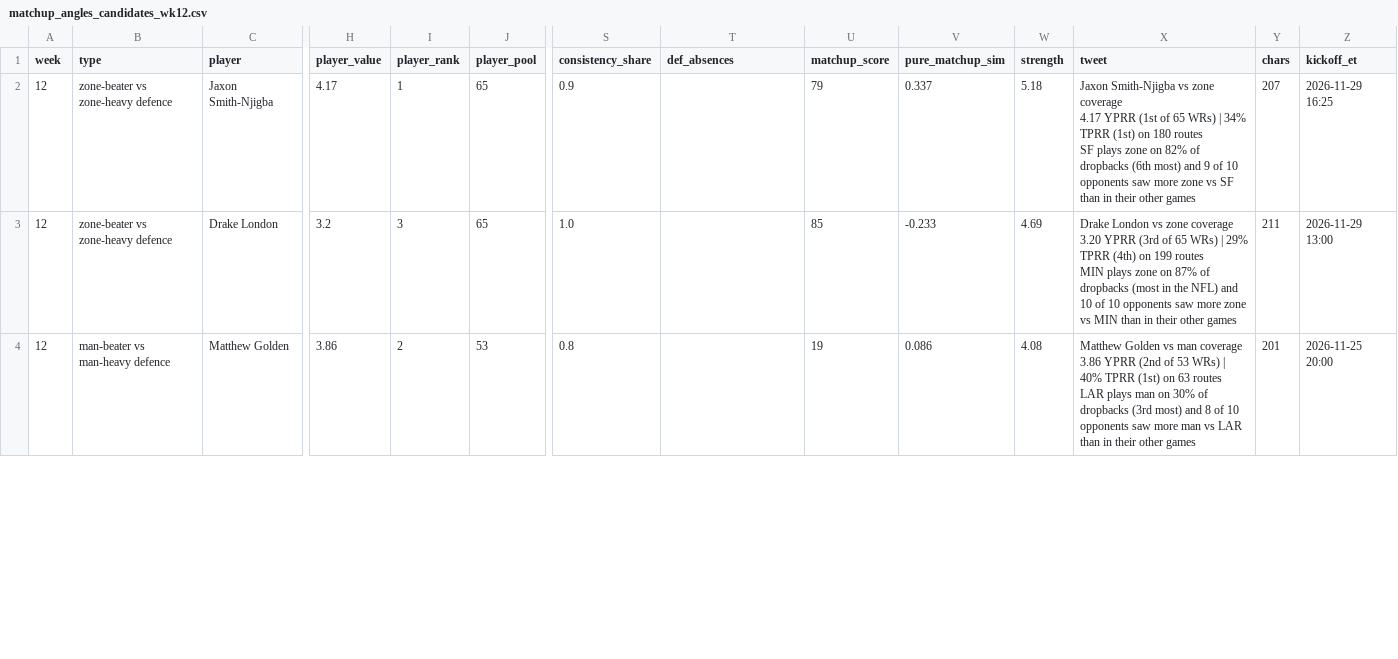
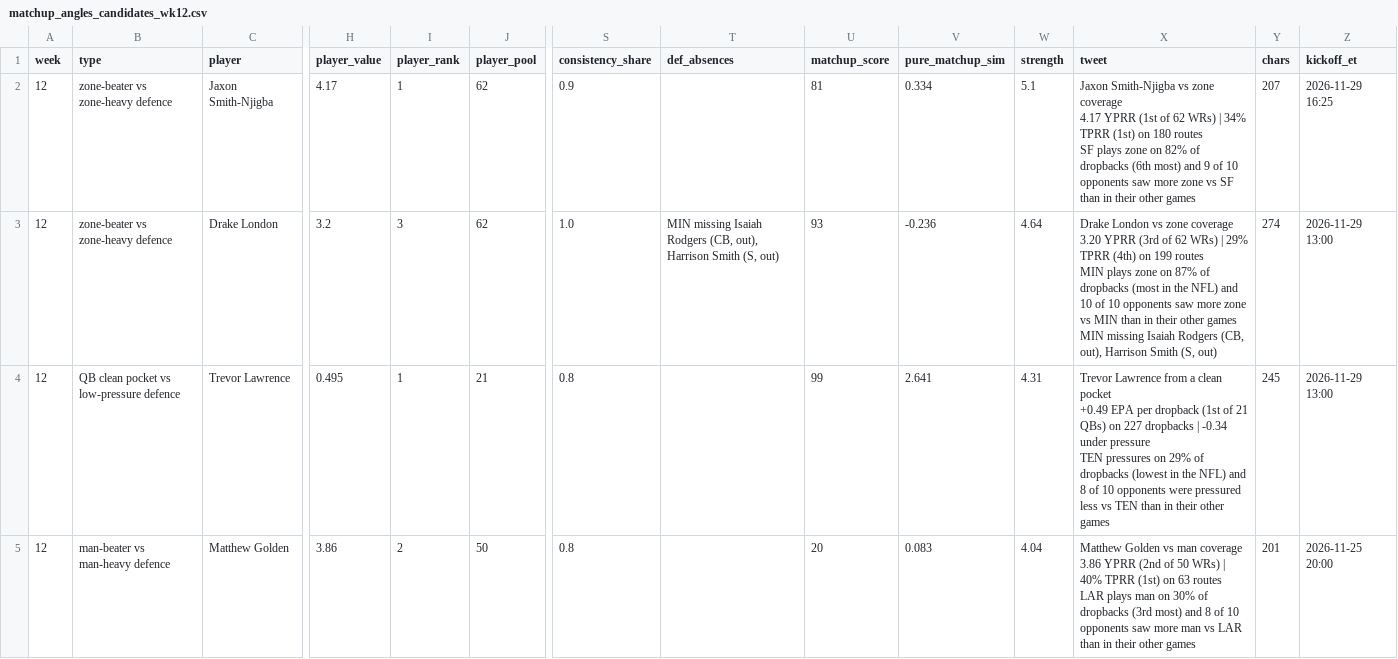
Before and after one commit to dhanani1/dwain-coverage-data, a CSV file: matchup_angles_candidates_wk12.csv, drawn as a sheet; only a part is shown, gaps mark what is left out; addresses are those after the commit; rows hold the shown columns only; ↵ is a line break in a cell; the diff covers the shown part only; the diff names each change by its address in the sheet, - before the commit and + after, or states it on an @@ line.

```diff
--- a/matchup_angles_candidates_wk12.csv
+++ b/matchup_angles_candidates_wk12.csv
-J2:J3 (player_pool): 65
+J2:J3 (player_pool): 62
-U2 (matchup_score): 79
+U2 (matchup_score): 81
-V2 (pure_matchup_sim): 0.337
+V2 (pure_matchup_sim): 0.334
-W2 (strength): 5.18
+W2 (strength): 5.1
-X2 (tweet): …(1st of 65 WRs) |…
+X2 (tweet): …(1st of 62 WRs) |…
-T3 (def_absences): (empty)
+T3 (def_absences): MIN missing Isaiah Rodgers (CB, out), Harrison Smith (S, out)
-U3 (matchup_score): 85
+U3 (matchup_score): 93
-V3 (pure_matchup_sim): -0.233
+V3 (pure_matchup_sim): -0.236
-W3 (strength): 4.69
+W3 (strength): 4.64
-X3 (tweet): …(3rd of 65 WRs) | 29% TPRR (4th) on 199 routes ↵ MIN plays zone on 87% of dropbacks (most in the NFL) and 10 of 10 opponents saw more zone vs MIN than in their other games
+X3 (tweet): …(3rd of 62 WRs) | 29% TPRR (4th) on 199 routes ↵ MIN plays zone on 87% of dropbacks (most in the NFL) and 10 of 10 opponents saw more zone vs MIN than in their other games ↵ MIN missing Isaiah Rodgers (CB, out), Harrison Smith (S, out)
-Y3 (chars): 211
+Y3 (chars): 274
+row 4: 12 | QB clean pocket vs low-pressure defence | Trevor Lawrence | 0.495 | 1 | 21 | 0.8 |  | 99 | 2.641 | 4.31 | Trevor Lawrence from a clean pocket ↵ +0.49 EPA per dropback (1st of 21 QBs) on 227 dropbacks | -0.34 under pressure ↵ TEN pressures on 29% of dropbacks (lowest in the NFL) and 8 of 10 opponents were pressured less vs TEN than in their other games | 245 | 2026-11-29 13:00
-J5 (player_pool): 53
+J5 (player_pool): 50
-U5 (matchup_score): 19
+U5 (matchup_score): 20
-V5 (pure_matchup_sim): 0.086
+V5 (pure_matchup_sim): 0.083
-W5 (strength): 4.08
+W5 (strength): 4.04
-X5 (tweet): …(2nd of 53 WRs) |…
+X5 (tweet): …(2nd of 50 WRs) |…
```
Also changed, not shown: 2 added rows, 2 removed rows and 29 edited cells elsewhere in this file, def_absences_wk12.csv, matchup_angles_wk12.csv, 17 other files.
